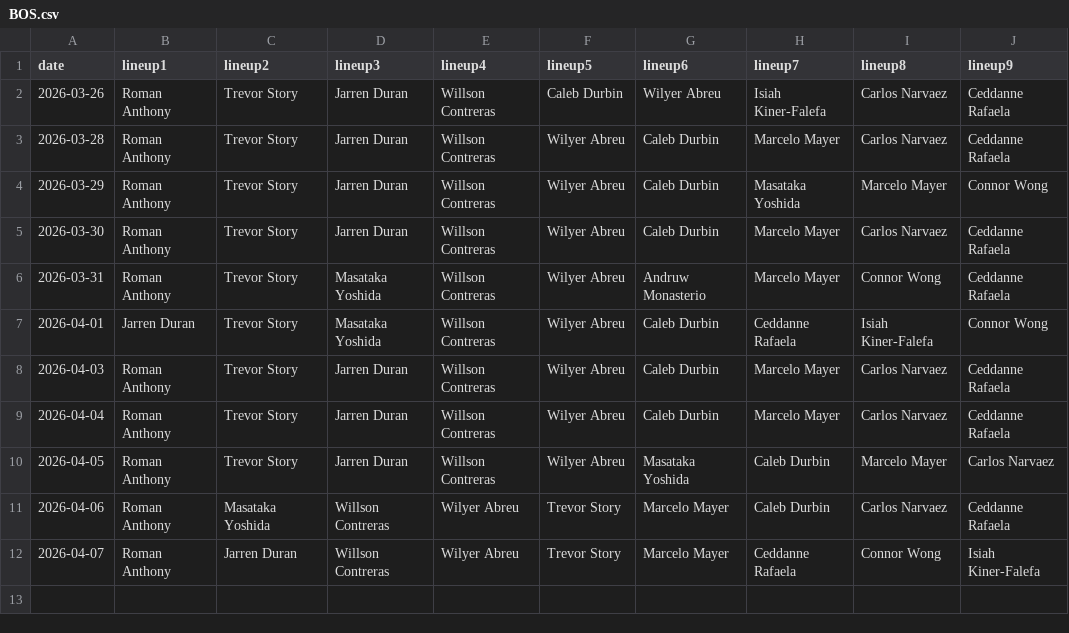
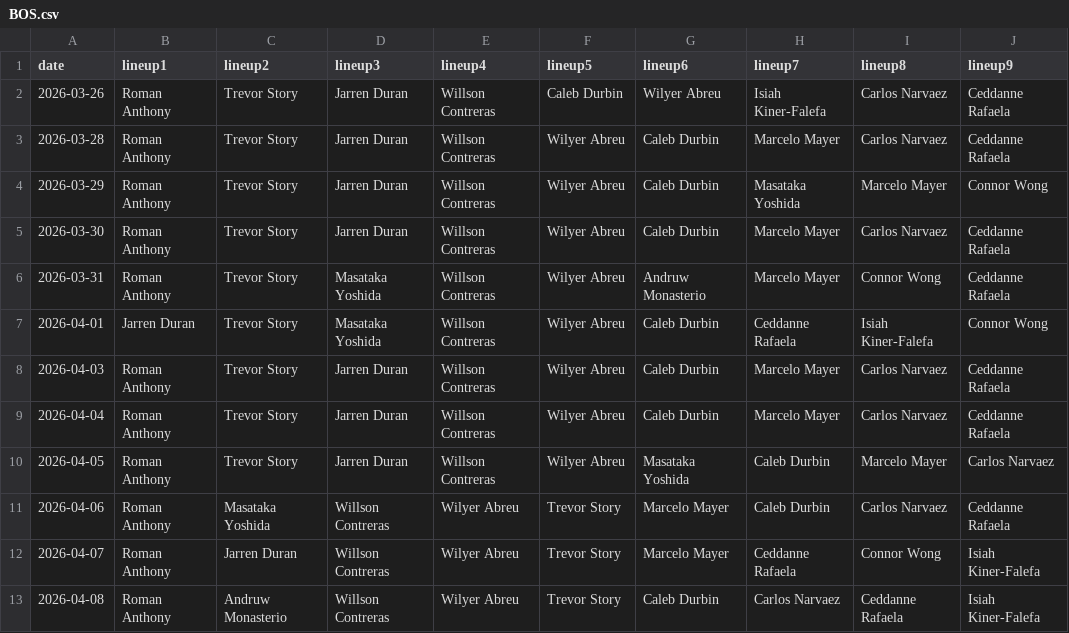
Before and after one commit to fantasy-toolz/batting-order, a CSV file: data/2026/BOS.csv, drawn as a sheet; the diff names each change by its address in the sheet, - before the commit and + after, or states it on an @@ line.

```diff
--- a/data/2026/BOS.csv
+++ b/data/2026/BOS.csv
+row 13: 2026-04-08 | Roman Anthony | Andruw Monasterio | Willson Contreras | Wilyer Abreu | Trevor Story | Caleb Durbin | Carlos Narvaez | Ceddanne Rafaela | Isiah Kiner-Falefa
```
Also changed, not shown: data/2026/CWS.csv, data/2026/SD.csv, 31 other files.
